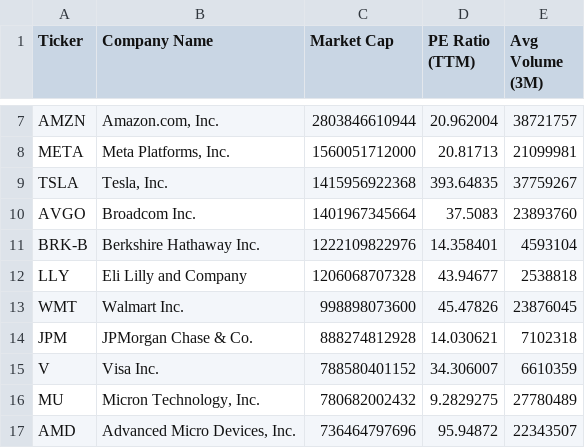
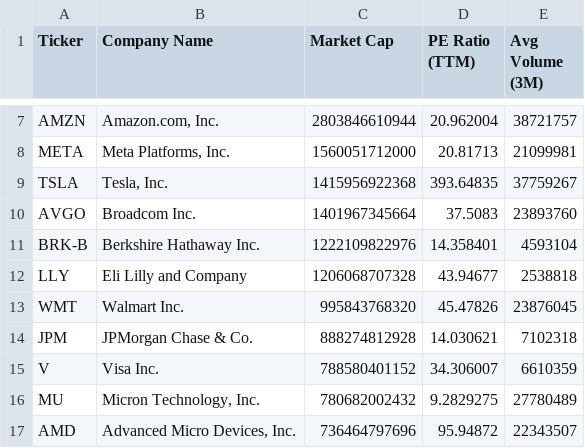
Before and after one commit to NK-Mikey/Stock-Market-Dashboard, a CSV file: data/fundamentals.csv, drawn as a sheet; only a part is shown, gaps mark what is left out.

```diff
--- a/data/fundamentals.csv
+++ b/data/fundamentals.csv
@@ -12,3 +12,3 @@ BRK-B,Berkshire Hathaway Inc.,1222109822976,14.358401,4593104
 LLY,Eli Lilly and Company,1206068707328,43.94677,2538818
-WMT,Walmart Inc.,998898073600,45.47826,23876045
+WMT,Walmart Inc.,995843768320,45.47826,23876045
 JPM,JPMorgan Chase & Co.,888274812928,14.030621,7102318
```
Also changed, not shown: 1 other file.
